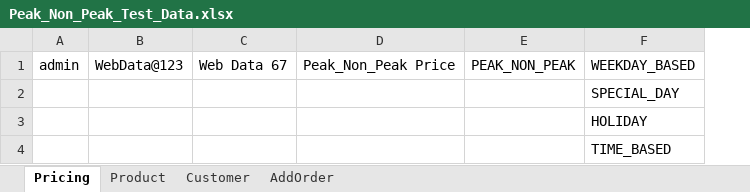
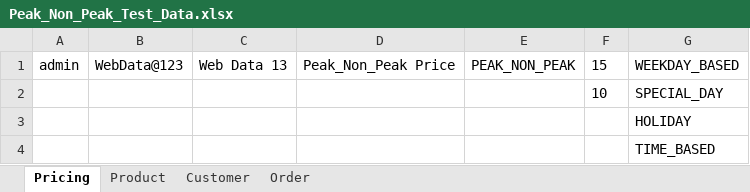
Before and after one commit to indianashu/WDAutomation, an Excel workbook: Peak_Non_Peak_Test_Data.xlsx, sheet Pricing, drawn as a sheet; values as stored, in another font and other column widths than the file's, no borders; removed rows and columns are numbered as before the commit, all else as after; the diff names each change by its address in the sheet, - before the commit and + after, or states it on an @@ line.

Commit message:
Create Pricing and Category and Product for Peak NonPeak Feature

```diff
--- a/Peak_Non_Peak_Test_Data.xlsx (sheet Pricing)
+++ b/Peak_Non_Peak_Test_Data.xlsx (sheet Pricing)
-sheet tab: AddOrder
+sheet tab: Order
-column C, row 1: Web Data 67
+column C, row 1: Web Data 13
+column F, rows 1-2: 15 | 10
```
Also changed, not shown: sheet Product, 5 other files.
